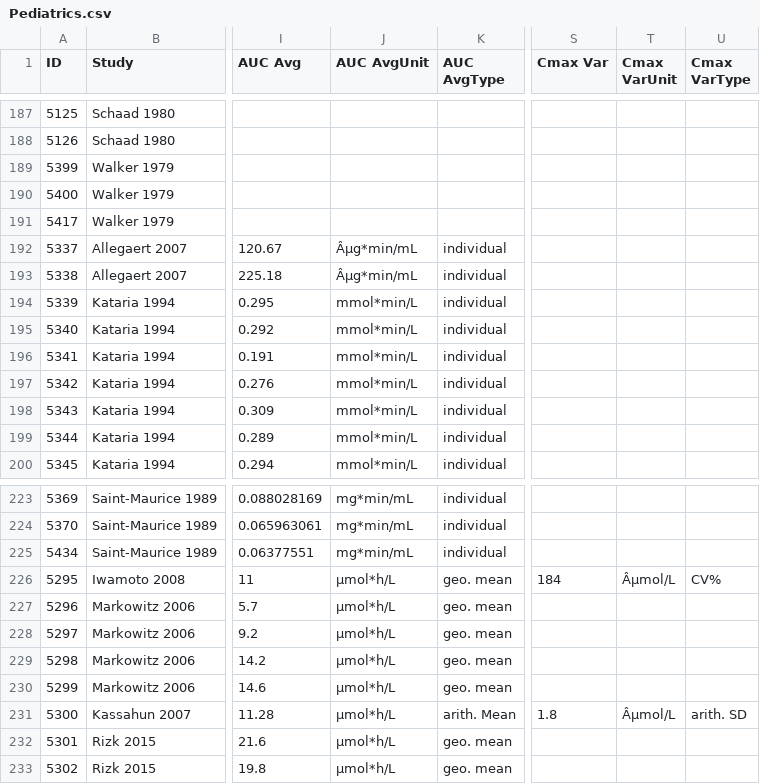
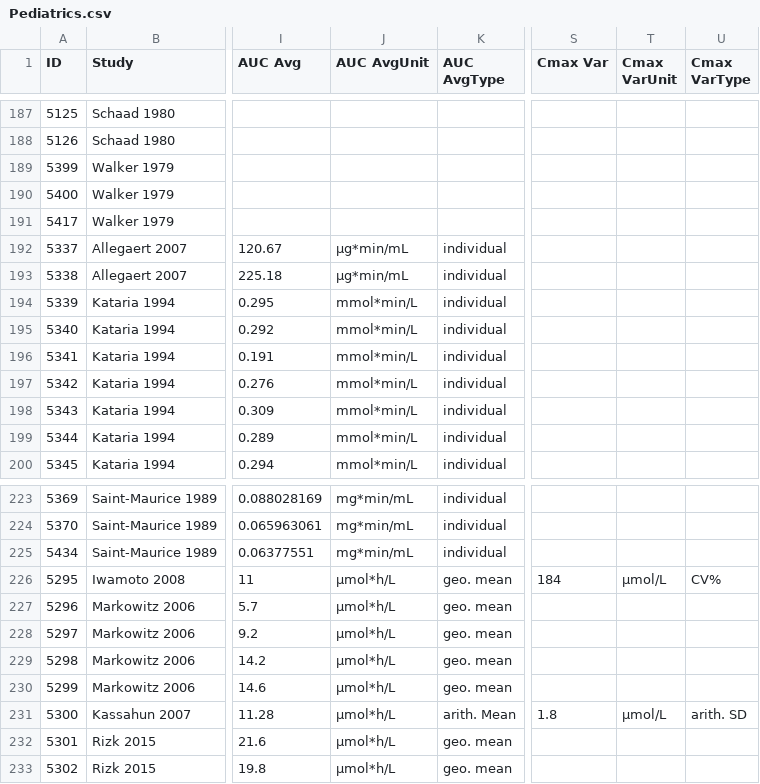
Before and after one commit to Open-Systems-Pharmacology/Database-for-observed-data, a CSV file: Pediatrics.csv, drawn as a sheet; only a part is shown, gaps mark what is left out; the diff names each change by its address in the sheet, - before the commit and + after, or states it on an @@ line.

Commit message:
removed Â symbols that occured after saving

```diff
--- a/Pediatrics.csv
+++ b/Pediatrics.csv
-J192:J193 (AUC AvgUnit): Âµg*min/mL
+J192:J193 (AUC AvgUnit): µg*min/mL
-T226 (Cmax VarUnit): Âµmol/L
+T226 (Cmax VarUnit): µmol/L
-T231 (Cmax VarUnit): Âµmol/L
+T231 (Cmax VarUnit): µmol/L
```
